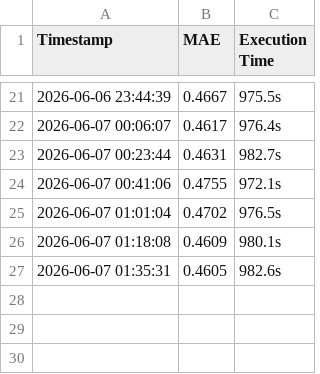
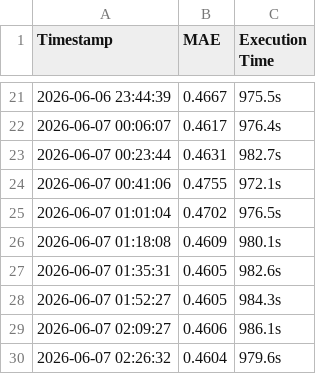
Before and after one commit to JacksonBurns/openadmet_pxr_qwen36, a CSV file: results.csv, drawn as a sheet; only a part is shown, gaps mark what is left out.

Commit message:
Exp 28: center=3.73, mag=0.47 → 0.4604

```diff
--- a/results.csv
+++ b/results.csv
@@ -27 +27,4 @@ Timestamp,MAE,Execution Time
 2026-06-07 01:35:31,0.4605,982.6s
+2026-06-07 01:52:27,0.4605,984.3s
+2026-06-07 02:09:27,0.4606,986.1s
+2026-06-07 02:26:32,0.4604,979.6s
```
